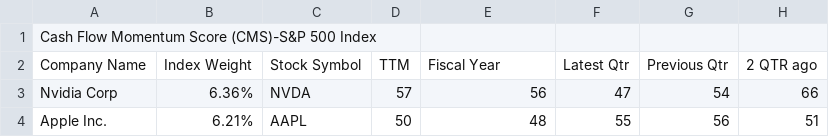
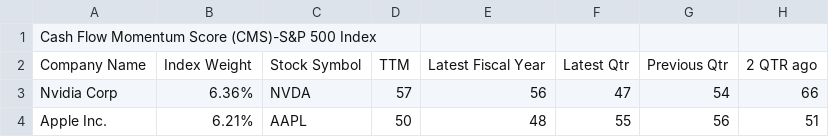
Before and after one commit to fmahboub/Lorna, a CSV file: data/CashFlow Momentum Score- CMS-S&P 500 - Cash Flow Momentum Score (CMS)-S&P 500.csv, drawn as a sheet; only a part is shown; the diff names each change by its address in the sheet, - before the commit and + after, or states it on an @@ line.

```diff
--- a/data/CashFlow Momentum Score- CMS-S&P 500 - Cash Flow Momentum Score (CMS)-S&P 500.csv
+++ b/data/CashFlow Momentum Score- CMS-S&P 500 - Cash Flow Momentum Score (CMS)-S&P 500.csv
-E2: Fiscal Year
+E2: Latest Fiscal Year
```
Also changed, not shown: 6 other files.
